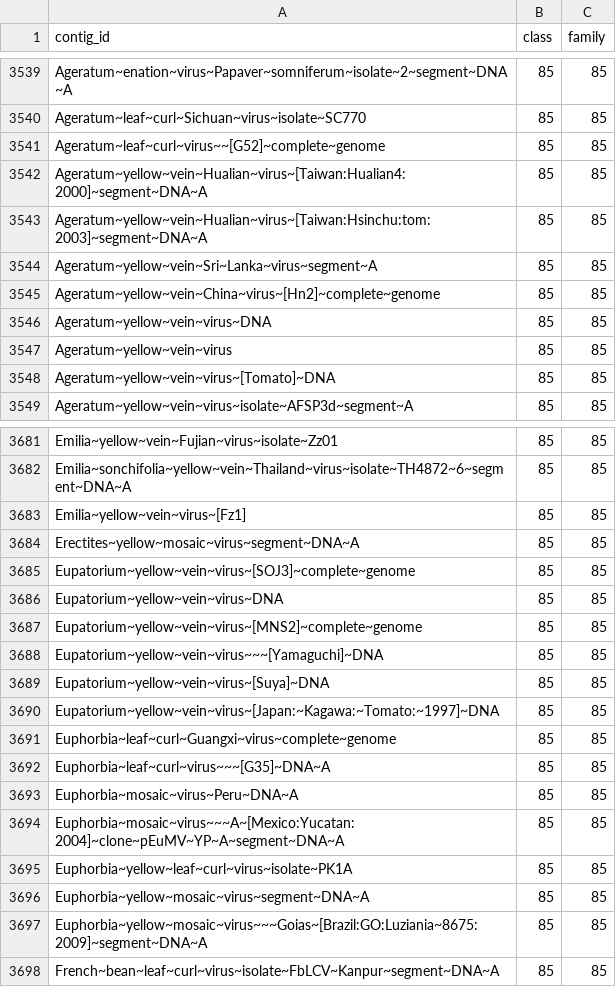
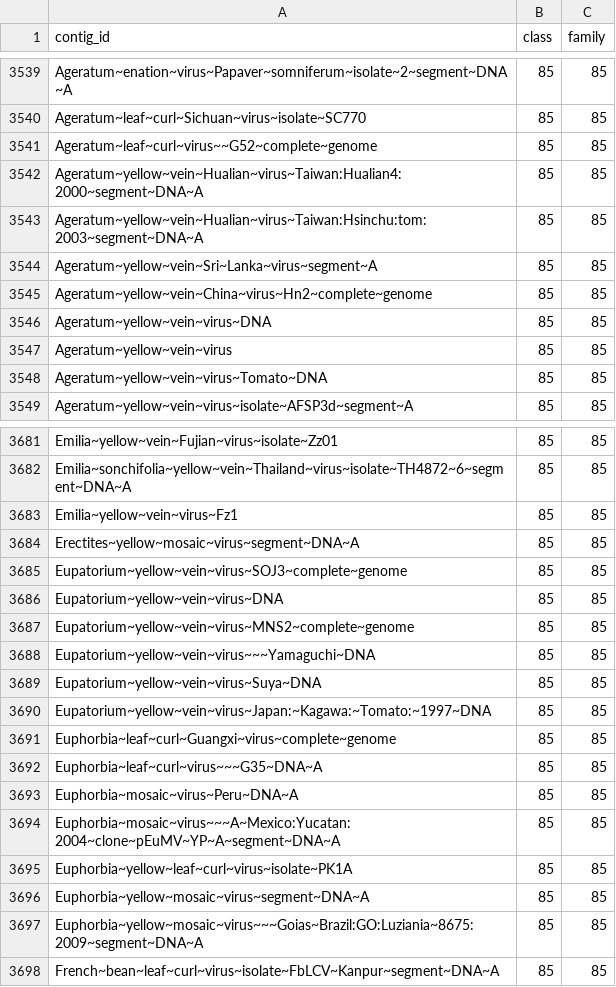
Before and after one commit to KennthShang/PhaGCN2.0, a CSV file: database/taxonomic_label.csv, drawn as a sheet; only a part is shown, gaps mark what is left out; the diff covers the shown part only.

```diff
--- a/database/taxonomic_label.csv
+++ b/database/taxonomic_label.csv
@@ -3540,10 +3540,10 @@ Ageratum~enation~virus~Papaver~somniferum~isolate~2~segment~DNA~A,85,85
 Ageratum~leaf~curl~Sichuan~virus~isolate~SC770,85,85
-Ageratum~leaf~curl~virus~~[G52]~complete~genome,85,85
-Ageratum~yellow~vein~Hualian~virus~[Taiwan:Hualian4:2000]~segment~DNA~A,85,85
-Ageratum~yellow~vein~Hualian~virus~[Taiwan:Hsinchu:tom:2003]~segment~DNA~A,85,85
+Ageratum~leaf~curl~virus~~G52~complete~genome,85,85
+Ageratum~yellow~vein~Hualian~virus~Taiwan:Hualian4:2000~segment~DNA~A,85,85
+Ageratum~yellow~vein~Hualian~virus~Taiwan:Hsinchu:tom:2003~segment~DNA~A,85,85
 Ageratum~yellow~vein~Sri~Lanka~virus~segment~A,85,85
-Ageratum~yellow~vein~China~virus~[Hn2]~complete~genome,85,85
+Ageratum~yellow~vein~China~virus~Hn2~complete~genome,85,85
 Ageratum~yellow~vein~virus~DNA,85,85
 Ageratum~yellow~vein~virus,85,85
-Ageratum~yellow~vein~virus~[Tomato]~DNA,85,85
+Ageratum~yellow~vein~virus~Tomato~DNA,85,85
 Ageratum~yellow~vein~virus~isolate~AFSP3d~segment~A,85,85
@@ -3682,17 +3682,17 @@ Emilia~yellow~vein~Fujian~virus~isolate~Zz01,85,85
 Emilia~sonchifolia~yellow~vein~Thailand~virus~isolate~TH4872~6~segment~DNA~A,85,85
-Emilia~yellow~vein~virus~[Fz1],85,85
+Emilia~yellow~vein~virus~Fz1,85,85
 Erectites~yellow~mosaic~virus~segment~DNA~A,85,85
-Eupatorium~yellow~vein~virus~[SOJ3]~complete~genome,85,85
+Eupatorium~yellow~vein~virus~SOJ3~complete~genome,85,85
 Eupatorium~yellow~vein~virus~DNA,85,85
-Eupatorium~yellow~vein~virus~[MNS2]~complete~genome,85,85
-Eupatorium~yellow~vein~virus~~~[Yamaguchi]~DNA,85,85
-Eupatorium~yellow~vein~virus~[Suya]~DNA,85,85
-Eupatorium~yellow~vein~virus~[Japan:~Kagawa:~Tomato:~1997]~DNA,85,85
+Eupatorium~yellow~vein~virus~MNS2~complete~genome,85,85
+Eupatorium~yellow~vein~virus~~~Yamaguchi~DNA,85,85
+Eupatorium~yellow~vein~virus~Suya~DNA,85,85
+Eupatorium~yellow~vein~virus~Japan:~Kagawa:~Tomato:~1997~DNA,85,85
 Euphorbia~leaf~curl~Guangxi~virus~complete~genome,85,85
-Euphorbia~leaf~curl~virus~~~[G35]~DNA~A,85,85
+Euphorbia~leaf~curl~virus~~~G35~DNA~A,85,85
 Euphorbia~mosaic~virus~Peru~DNA~A,85,85
-Euphorbia~mosaic~virus~~~A~[Mexico:Yucatan:2004]~clone~pEuMV~YP~A~segment~DNA~A,85,85
+Euphorbia~mosaic~virus~~~A~Mexico:Yucatan:2004~clone~pEuMV~YP~A~segment~DNA~A,85,85
 Euphorbia~yellow~leaf~curl~virus~isolate~PK1A,85,85
 Euphorbia~yellow~mosaic~virus~segment~DNA~A,85,85
-Euphorbia~yellow~mosaic~virus~~~Goias~[Brazil:GO:Luziania~8675:2009]~segment~DNA~A,85,85
+Euphorbia~yellow~mosaic~virus~~~Goias~Brazil:GO:Luziania~8675:2009~segment~DNA~A,85,85
 French~bean~leaf~curl~virus~isolate~FbLCV~Kanpur~segment~DNA~A,85,85
```
Also changed, not shown: 155 edited cells elsewhere in this file, database/reference_name_id.csv.
